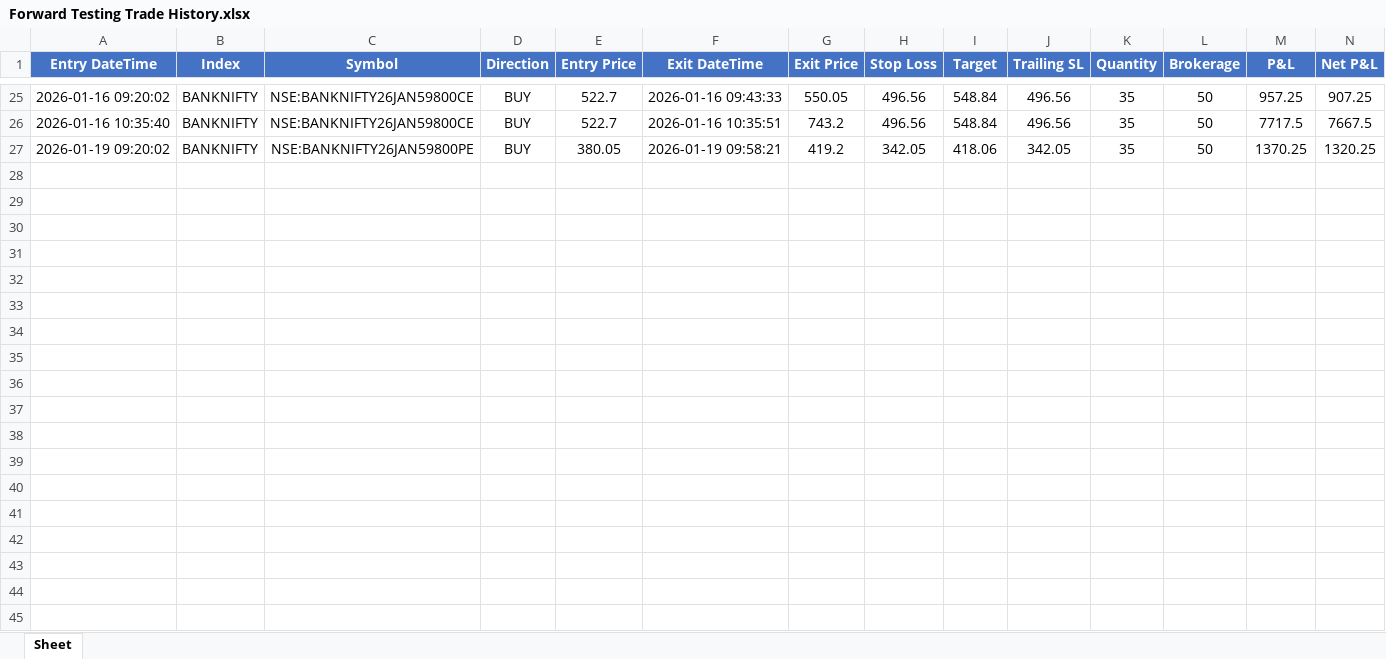
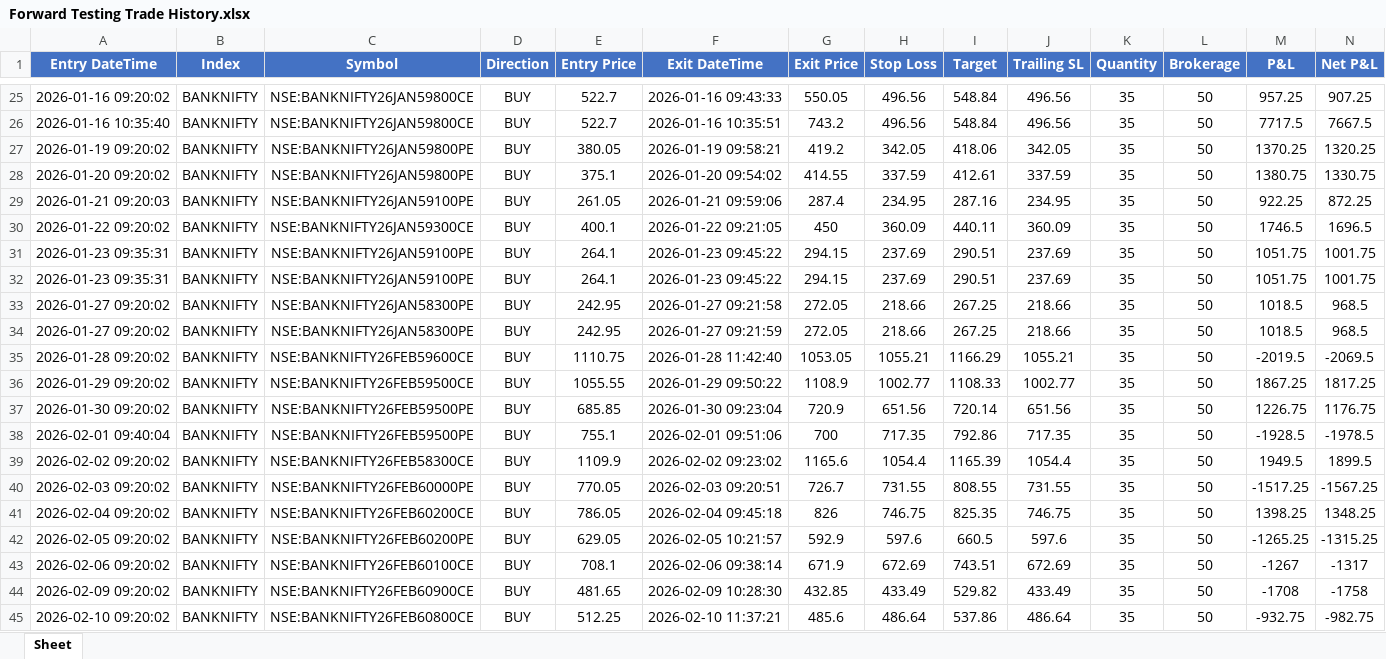
Before and after one commit to mayank9642/BANKNIFTY-BREAKOUT-STRATEGY, an Excel workbook: logs/Forward Testing Trade History.xlsx, sheet Sheet, drawn as a sheet; only a part is shown, gaps mark what is left out; values as stored, in another font and other column widths than the file's, no borders; rows hold the shown columns only; the diff covers the shown part only; the diff names each change by its address in the sheet, - before the commit and + after, or states it on an @@ line.

```diff
--- a/logs/Forward Testing Trade History.xlsx (sheet Sheet)
+++ b/logs/Forward Testing Trade History.xlsx (sheet Sheet)
+row 28: 2026-01-20 09:20:02 | BANKNIFTY | NSE:BANKNIFTY26JAN59800PE | BUY | 375.1 | 2026-01-20 09:54:02 | 414.55 | 337.59 | 412.61 | 337.59 | 35 | 50 | 1380.75 | 1330.75
+row 29: 2026-01-21 09:20:03 | BANKNIFTY | NSE:BANKNIFTY26JAN59100PE | BUY | 261.05 | 2026-01-21 09:59:06 | 287.4 | 234.95 | 287.16 | 234.95 | 35 | 50 | 922.25 | 872.25
+row 30: 2026-01-22 09:20:02 | BANKNIFTY | NSE:BANKNIFTY26JAN59300CE | BUY | 400.1 | 2026-01-22 09:21:05 | 450 | 360.09 | 440.11 | 360.09 | 35 | 50 | 1746.5 | 1696.5
+row 31: 2026-01-23 09:35:31 | BANKNIFTY | NSE:BANKNIFTY26JAN59100PE | BUY | 264.1 | 2026-01-23 09:45:22 | 294.15 | 237.69 | 290.51 | 237.69 | 35 | 50 | 1051.75 | 1001.75
+row 32: 2026-01-23 09:35:31 | BANKNIFTY | NSE:BANKNIFTY26JAN59100PE | BUY | 264.1 | 2026-01-23 09:45:22 | 294.15 | 237.69 | 290.51 | 237.69 | 35 | 50 | 1051.75 | 1001.75
+row 33: 2026-01-27 09:20:02 | BANKNIFTY | NSE:BANKNIFTY26JAN58300PE | BUY | 242.95 | 2026-01-27 09:21:58 | 272.05 | 218.66 | 267.25 | 218.66 | 35 | 50 | 1018.5 | 968.5
+row 34: 2026-01-27 09:20:02 | BANKNIFTY | NSE:BANKNIFTY26JAN58300PE | BUY | 242.95 | 2026-01-27 09:21:59 | 272.05 | 218.66 | 267.25 | 218.66 | 35 | 50 | 1018.5 | 968.5
+row 35: 2026-01-28 09:20:02 | BANKNIFTY | NSE:BANKNIFTY26FEB59600CE | BUY | 1110.75 | 2026-01-28 11:42:40 | 1053.05 | 1055.21 | 1166.29 | 1055.21 | 35 | 50 | -2019.5 | -2069.5
+row 36: 2026-01-29 09:20:02 | BANKNIFTY | NSE:BANKNIFTY26FEB59500CE | BUY | 1055.55 | 2026-01-29 09:50:22 | 1108.9 | 1002.77 | 1108.33 | 1002.77 | 35 | 50 | 1867.25 | 1817.25
+row 37: 2026-01-30 09:20:02 | BANKNIFTY | NSE:BANKNIFTY26FEB59500PE | BUY | 685.85 | 2026-01-30 09:23:04 | 720.9 | 651.56 | 720.14 | 651.56 | 35 | 50 | 1226.75 | 1176.75
+row 38: 2026-02-01 09:40:04 | BANKNIFTY | NSE:BANKNIFTY26FEB59500PE | BUY | 755.1 | 2026-02-01 09:51:06 | 700 | 717.35 | 792.86 | 717.35 | 35 | 50 | -1928.5 | -1978.5
+row 39: 2026-02-02 09:20:02 | BANKNIFTY | NSE:BANKNIFTY26FEB58300CE | BUY | 1109.9 | 2026-02-02 09:23:02 | 1165.6 | 1054.4 | 1165.39 | 1054.4 | 35 | 50 | 1949.5 | 1899.5
+row 40: 2026-02-03 09:20:02 | BANKNIFTY | NSE:BANKNIFTY26FEB60000PE | BUY | 770.05 | 2026-02-03 09:20:51 | 726.7 | 731.55 | 808.55 | 731.55 | 35 | 50 | -1517.25 | -1567.25
+row 41: 2026-02-04 09:20:02 | BANKNIFTY | NSE:BANKNIFTY26FEB60200CE | BUY | 786.05 | 2026-02-04 09:45:18 | 826 | 746.75 | 825.35 | 746.75 | 35 | 50 | 1398.25 | 1348.25
+row 42: 2026-02-05 09:20:02 | BANKNIFTY | NSE:BANKNIFTY26FEB60200PE | BUY | 629.05 | 2026-02-05 10:21:57 | 592.9 | 597.6 | 660.5 | 597.6 | 35 | 50 | -1265.25 | -1315.25
+row 43: 2026-02-06 09:20:02 | BANKNIFTY | NSE:BANKNIFTY26FEB60100CE | BUY | 708.1 | 2026-02-06 09:38:14 | 671.9 | 672.69 | 743.51 | 672.69 | 35 | 50 | -1267 | -1317
+row 44: 2026-02-09 09:20:02 | BANKNIFTY | NSE:BANKNIFTY26FEB60900CE | BUY | 481.65 | 2026-02-09 10:28:30 | 432.85 | 433.49 | 529.82 | 433.49 | 35 | 50 | -1708 | -1758
+row 45: 2026-02-10 09:20:02 | BANKNIFTY | NSE:BANKNIFTY26FEB60800CE | BUY | 512.25 | 2026-02-10 11:37:21 | 485.6 | 486.64 | 537.86 | 486.64 | 35 | 50 | -932.75 | -982.75
```
Also changed, not shown: 12 added rows elsewhere in this sheet, 9 other files.
